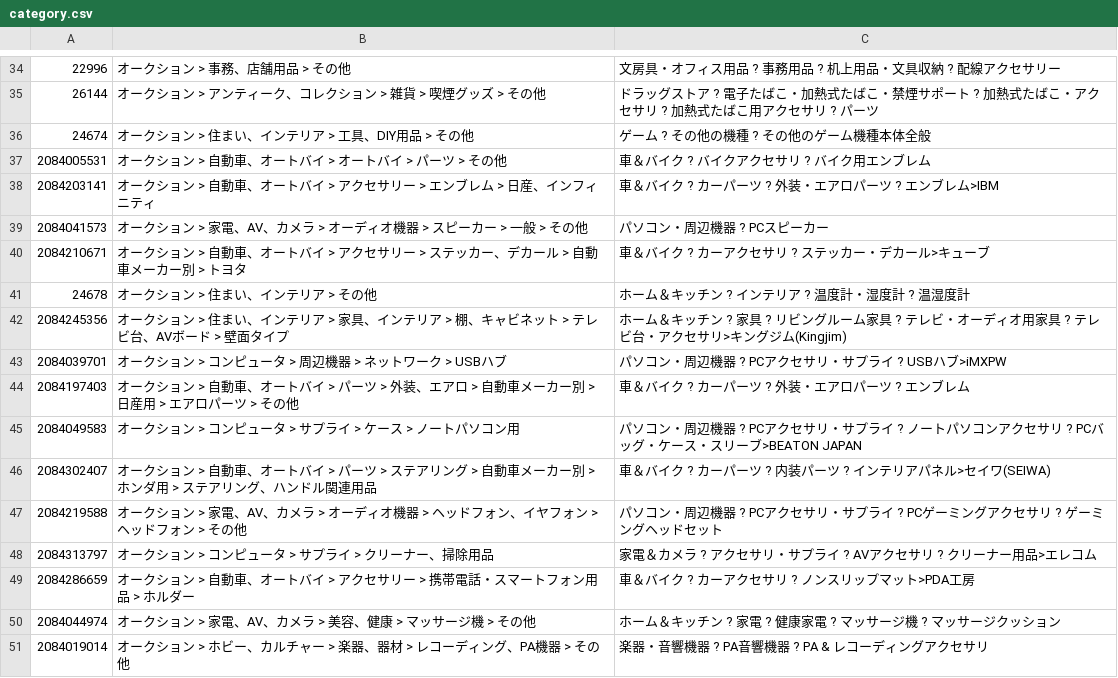
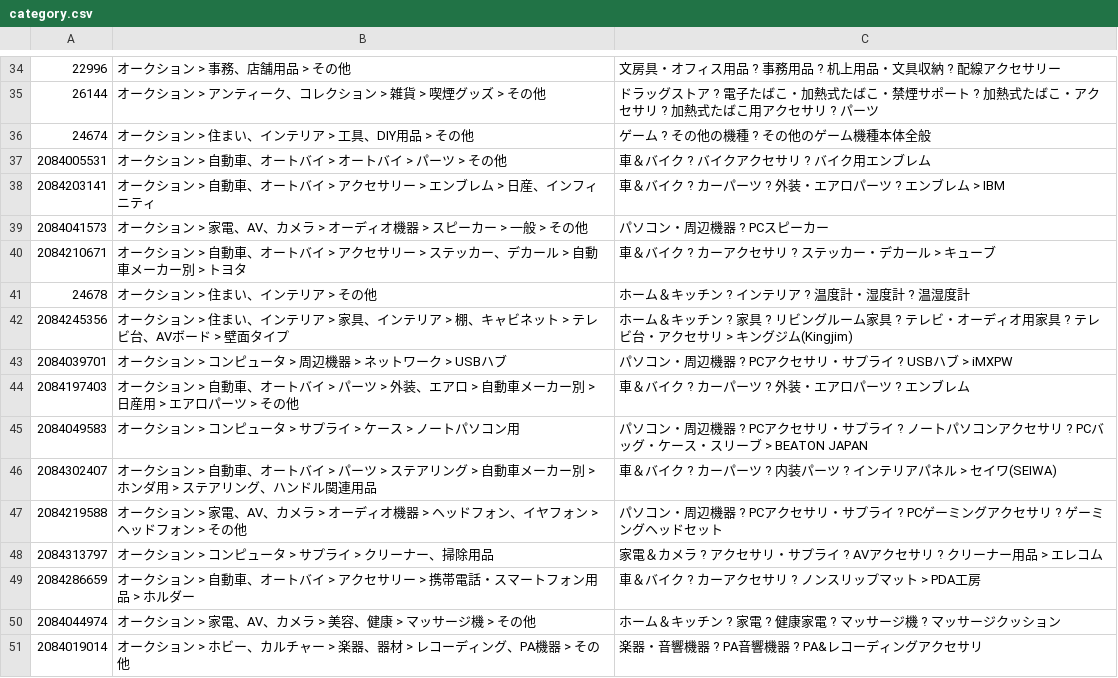
Before and after one commit to kaito040406/get_production, a CSV file: src/category.csv, drawn as a sheet; only a part is shown, gaps mark what is left out; the diff covers the shown part only.

```diff
--- a/src/category.csv
+++ b/src/category.csv
@@ -37,15 +37,15 @@
 2084005531,オークション > 自動車、オートバイ > オートバイ > パーツ > その他,車＆バイク ? バイクアクセサリ ? バイク用エンブレム
-2084203141,オークション > 自動車、オートバイ > アクセサリー > エンブレム > 日産、インフィニティ,車＆バイク ? カーパーツ ? 外装・エアロパーツ ? エンブレム>IBM
+2084203141,オークション > 自動車、オートバイ > アクセサリー > エンブレム > 日産、インフィニティ,車＆バイク ? カーパーツ ? 外装・エアロパーツ ? エンブレム > IBM
 2084041573,オークション > 家電、AV、カメラ > オーディオ機器 > スピーカー > 一般 > その他,パソコン・周辺機器 ? PCスピーカー
-2084210671,オークション > 自動車、オートバイ > アクセサリー > ステッカー、デカール > 自動車メーカー別 > トヨタ,車＆バイク ? カーアクセサリ ? ステッカー・デカール>キューブ
+2084210671,オークション > 自動車、オートバイ > アクセサリー > ステッカー、デカール > 自動車メーカー別 > トヨタ,車＆バイク ? カーアクセサリ ? ステッカー・デカール > キューブ
 24678,オークション > 住まい、インテリア > その他,ホーム＆キッチン ? インテリア ? 温度計・湿度計 ? 温湿度計
-2084245356,オークション > 住まい、インテリア > 家具、インテリア > 棚、キャビネット > テレビ台、AVボード > 壁面タイプ,ホーム＆キッチン ? 家具 ? リビングルーム家具 ? テレビ・オーディオ用家具 ? テレビ台・アクセサリ>キングジム(Kingjim)
-2084039701,オークション > コンピュータ > 周辺機器 > ネットワーク > USBハブ,パソコン・周辺機器 ? PCアクセサリ・サプライ ? USBハブ>iMXPW
+2084245356,オークション > 住まい、インテリア > 家具、インテリア > 棚、キャビネット > テレビ台、AVボード > 壁面タイプ,ホーム＆キッチン ? 家具 ? リビングルーム家具 ? テレビ・オーディオ用家具 ? テレビ台・アクセサリ > キングジム(Kingjim)
+2084039701,オークション > コンピュータ > 周辺機器 > ネットワーク > USBハブ,パソコン・周辺機器 ? PCアクセサリ・サプライ ? USBハブ > iMXPW
 2084197403,オークション > 自動車、オートバイ > パーツ > 外装、エアロ > 自動車メーカー別 > 日産用 > エアロパーツ > その他,車＆バイク ? カーパーツ ? 外装・エアロパーツ ? エンブレム
-2084049583,オークション > コンピュータ > サプライ > ケース > ノートパソコン用,パソコン・周辺機器 ? PCアクセサリ・サプライ ? ノートパソコンアクセサリ ? PCバッグ・ケース・スリーブ>BEATON　JAPAN
-2084302407,オークション > 自動車、オートバイ > パーツ > ステアリング > 自動車メーカー別 > ホンダ用 > ステアリング、ハンドル関連用品,車＆バイク ? カーパーツ ? 内装パーツ ? インテリアパネル>セイワ(SEIWA)
+2084049583,オークション > コンピュータ > サプライ > ケース > ノートパソコン用,パソコン・周辺機器 ? PCアクセサリ・サプライ ? ノートパソコンアクセサリ ? PCバッグ・ケース・スリーブ > BEATON　JAPAN
+2084302407,オークション > 自動車、オートバイ > パーツ > ステアリング > 自動車メーカー別 > ホンダ用 > ステアリング、ハンドル関連用品,車＆バイク ? カーパーツ ? 内装パーツ ? インテリアパネル > セイワ(SEIWA)
 2084219588,オークション > 家電、AV、カメラ > オーディオ機器 > ヘッドフォン、イヤフォン > ヘッドフォン > その他,パソコン・周辺機器 ? PCアクセサリ・サプライ ? PCゲーミングアクセサリ ? ゲーミングヘッドセット
-2084313797,オークション > コンピュータ > サプライ > クリーナー、掃除用品,家電＆カメラ ? アクセサリ・サプライ ? AVアクセサリ ? クリーナー用品>エレコム
-2084286659,オークション > 自動車、オートバイ > アクセサリー > 携帯電話・スマートフォン用品 > ホルダー,車＆バイク ? カーアクセサリ ? ノンスリップマット>PDA工房
+2084313797,オークション > コンピュータ > サプライ > クリーナー、掃除用品,家電＆カメラ ? アクセサリ・サプライ ? AVアクセサリ ? クリーナー用品 > エレコム
+2084286659,オークション > 自動車、オートバイ > アクセサリー > 携帯電話・スマートフォン用品 > ホルダー,車＆バイク ? カーアクセサリ ? ノンスリップマット > PDA工房
 2084044974,オークション > 家電、AV、カメラ > 美容、健康 > マッサージ機 > その他,ホーム＆キッチン ? 家電 ? 健康家電 ? マッサージ機 ? マッサージクッション
-2084019014,オークション > ホビー、カルチャー > 楽器、器材 > レコーディング、PA機器 > その他,楽器・音響機器 ? PA音響機器 ? PA & レコーディングアクセサリ
+2084019014,オークション > ホビー、カルチャー > 楽器、器材 > レコーディング、PA機器 > その他,楽器・音響機器 ? PA音響機器 ? PA&レコーディングアクセサリ
```
Also changed, not shown: 100 edited cells elsewhere in this file, 4 other files.
